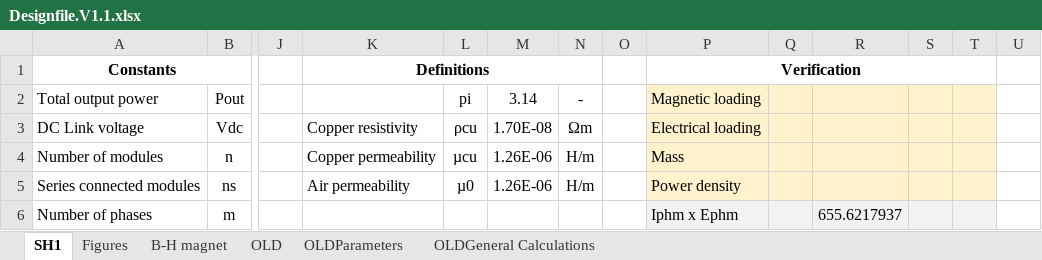
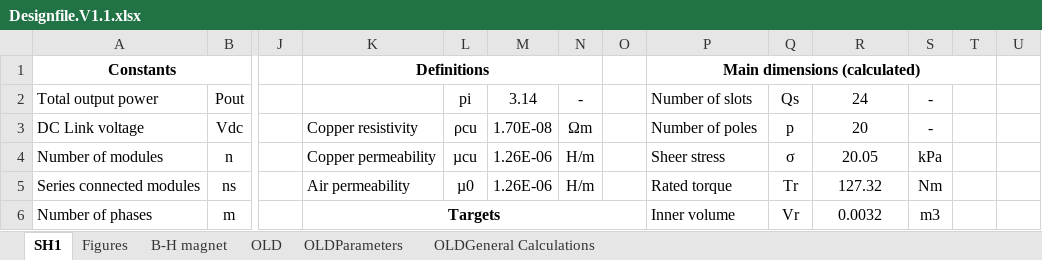
Before and after one commit to hakanpolat/IMMD, an Excel workbook: Project/BAP/Design/Design report/Designfile.V1.1.xlsx, sheet SH1, drawn as a sheet; only a part is shown, gaps mark what is left out; values as stored, in another font and other column widths than the file's, no borders; the diff covers the shown part only; the diff names each change by its address in the sheet, - before the commit and + after, or states it on an @@ line.

Commit message:
Design file continue with the aid of maxwell simulations. A fatal error is debugged and fixed (regarding fill factor). Most of the results are very similar and consistent. Still have a few things to fix.

```diff
--- a/Project/BAP/Design/Design report/Designfile.V1.1.xlsx (sheet SH1)
+++ b/Project/BAP/Design/Design report/Designfile.V1.1.xlsx (sheet SH1)
-P1: Verification
+P1: Main dimensions (calculated)
-P2: Magnetic loading
+P2: Number of slots
-P2:T5 fill: #FFF2CC
+P2:T5 fill: none
-Q2: (empty)
+Q2: Qs
-R2: (empty)
+R2: 24
-S2:S3: (empty)
+S2:S3: -
-P3: Electrical loading
+P3: Number of poles
-Q3: (empty)
+Q3: p
-R3: (empty)
+R3: 20
-P4: Mass
+P4: Sheer stress
-Q4: (empty)
+Q4: σ
-R4: (empty)
+R4: 20.05
-S4: (empty)
+S4: kPa
-P5: Power density
+P5: Rated torque
-Q5: (empty)
+Q5: Tr
-R5: (empty)
+R5: 127.32
-S5: (empty)
+S5: Nm
-K6: (empty)
+K6: Targets
+K6:O6 merged
-P6: Iphm x Ephm
+P6: Inner volume
-P6:T6 fill: #F2F2F2
+P6:T6 fill: none
-Q6: (empty)
+Q6: Vr
-R6: 655.6217937
+R6: 0.0032
-S6: (empty)
+S6: m3
```
Also changed, not shown: 24 added rows, 16 removed rows, 25 edited cells, cell formats and merged cells elsewhere in this sheet, Project/BAP/Design/Design report/Designfile.V1.0.xlsx, 11 other files.
